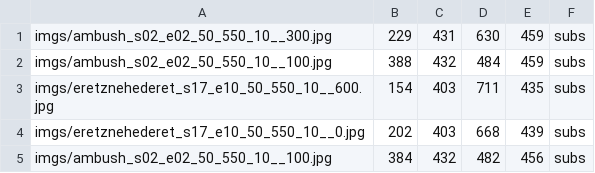
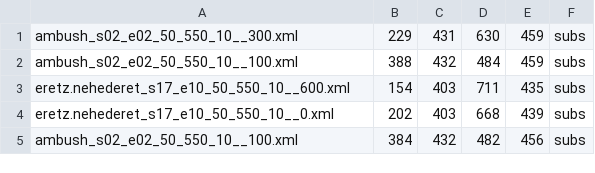
Before and after one commit to edend10/tf-retinanet, a CSV file: datasets/example1/test_annotations.csv, drawn as a sheet.

```diff
--- a/datasets/example1/test_annotations.csv
+++ b/datasets/example1/test_annotations.csv
@@ -1,5 +1,5 @@
-imgs/ambush_s02_e02_50_550_10__300.jpg,229,431,630,459,subs
-imgs/ambush_s02_e02_50_550_10__100.jpg,388,432,484,459,subs
-imgs/eretznehederet_s17_e10_50_550_10__600.jpg,154,403,711,435,subs
-imgs/eretznehederet_s17_e10_50_550_10__0.jpg,202,403,668,439,subs
-imgs/ambush_s02_e02_50_550_10__100.jpg,384,432,482,456,subs
+ambush_s02_e02_50_550_10__300.xml,229,431,630,459,subs
+ambush_s02_e02_50_550_10__100.xml,388,432,484,459,subs
+eretz.nehederet_s17_e10_50_550_10__600.xml,154,403,711,435,subs
+eretz.nehederet_s17_e10_50_550_10__0.xml,202,403,668,439,subs
+ambush_s02_e02_50_550_10__100.xml,384,432,482,456,subs
```
Also changed, not shown: datasets/example1/train_annotations.csv, 19 other files.
